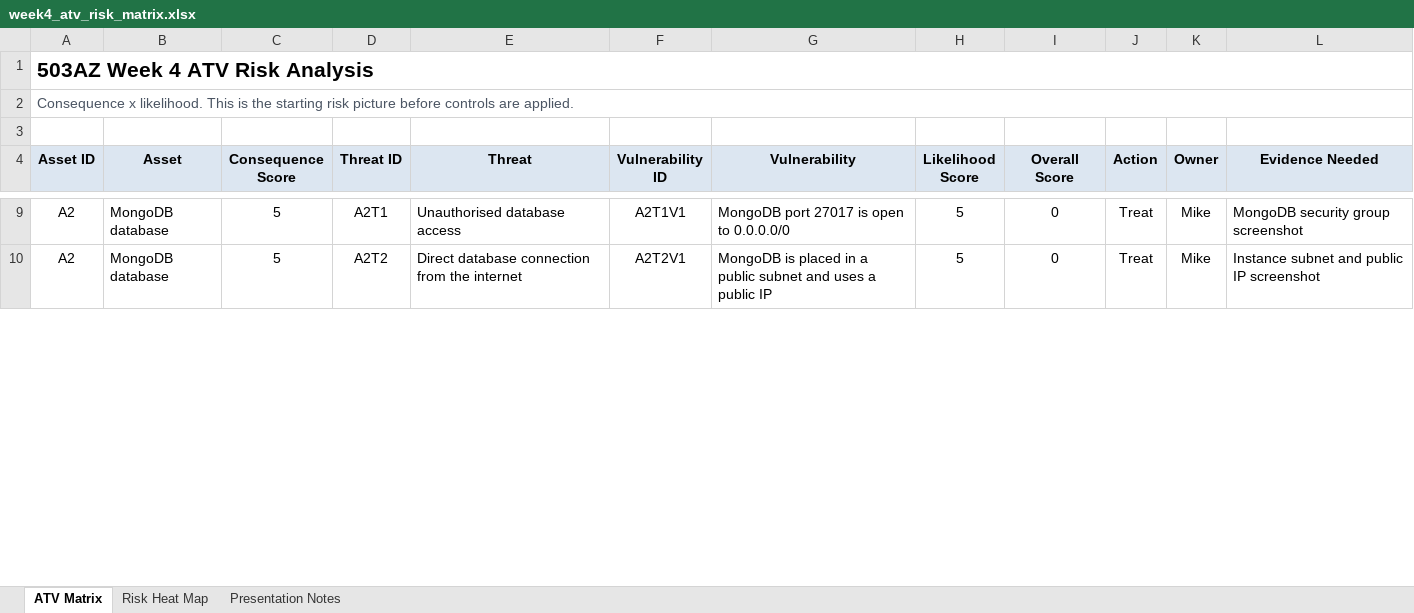
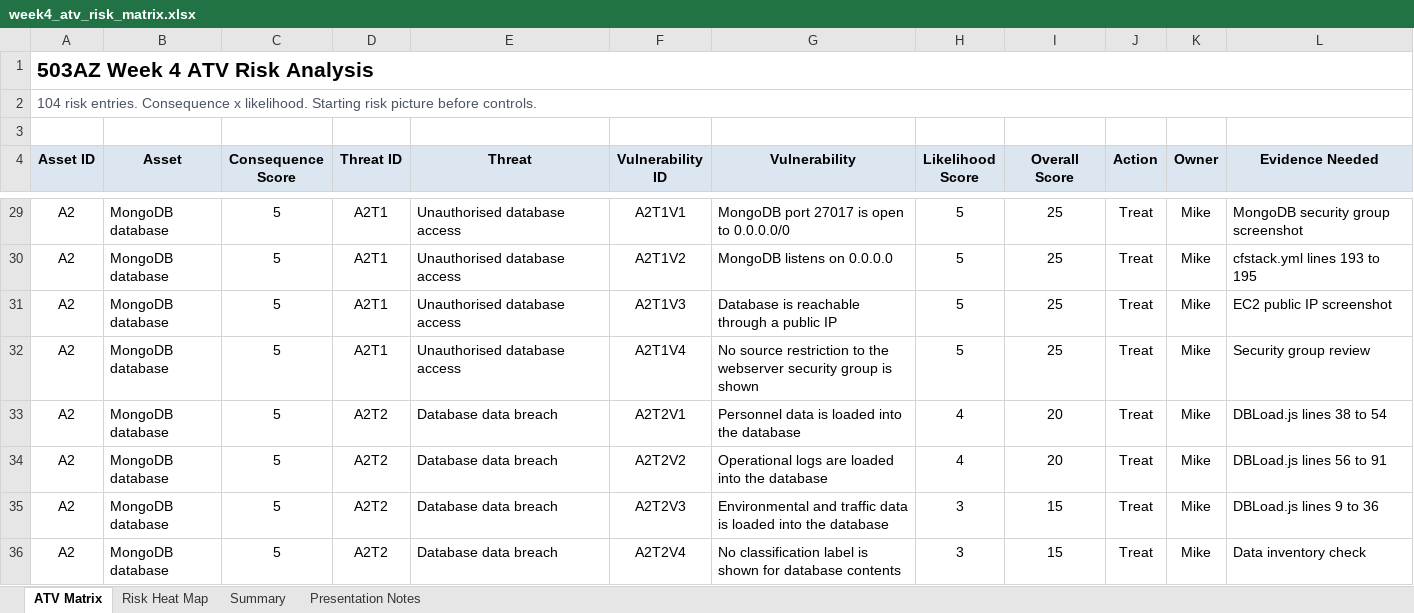
Before and after one commit to pantelovich/503AZ_2425_GroupDeploy, an Excel workbook: docs/week4_atv_risk_matrix.xlsx, sheet ATV Matrix, drawn as a sheet; only a part is shown, gaps mark what is left out; values as stored, in another font and other column widths than the file's, no borders; conditional formats not drawn; addresses are those after the commit; the diff covers the shown part only; the diff names each change by its address in the sheet, - before the commit and + after, or states it on an @@ line.

Commit message:
Expand Week 4 ATV matrix

```diff
--- a/docs/week4_atv_risk_matrix.xlsx (sheet ATV Matrix)
+++ b/docs/week4_atv_risk_matrix.xlsx (sheet ATV Matrix)
+sheet tab: Summary
-A2 (Asset ID): Consequence x likelihood. This is the starting risk picture before controls are applied.
+A2 (Asset ID): 104 risk entries. Consequence x likelihood. Starting risk picture before controls.
-I29 (Overall Score): 0
+I29 (Overall Score): 25
+row 30: A2 | MongoDB database | 5 | A2T1 | Unauthorised database access | A2T1V2 | MongoDB listens on 0.0.0.0 | 5 | 25 | Treat | Mike | cfstack.yml lines 193 to 195
-D31 (Threat ID): A2T2
+D31 (Threat ID): A2T1
-E31 (Threat): Direct database connection from the internet
+E31 (Threat): Unauthorised database access
-F31 (Vulnerability ID): A2T2V1
+F31 (Vulnerability ID): A2T1V3
-G31 (Vulnerability): MongoDB is placed in a public subnet and uses a public…
+G31 (Vulnerability): Database is reachable through a public…
-I31 (Overall Score): 0
+I31 (Overall Score): 25
-L31 (Evidence Needed): Instance subnet and public IP screenshot
+L31 (Evidence Needed): EC2 public IP screenshot
+row 32: A2 | MongoDB database | 5 | A2T1 | Unauthorised database access | A2T1V4 | No source restriction to the webserver security group is shown | 5 | 25 | Treat | Mike | Security group review
+row 33: A2 | MongoDB database | 5 | A2T2 | Database data breach | A2T2V1 | Personnel data is loaded into the database | 4 | 20 | Treat | Mike | DBLoad.js lines 38 to 54
+row 34: A2 | MongoDB database | 5 | A2T2 | Database data breach | A2T2V2 | Operational logs are loaded into the database | 4 | 20 | Treat | Mike | DBLoad.js lines 56 to 91
+row 35: A2 | MongoDB database | 5 | A2T2 | Database data breach | A2T2V3 | Environmental and traffic data is loaded into the database | 3 | 15 | Treat | Mike | DBLoad.js lines 9 to 36
+row 36: A2 | MongoDB database | 5 | A2T2 | Database data breach | A2T2V4 | No classification label is shown for database contents | 3 | 15 | Treat | Mike | Data inventory check
```
Also changed, not shown: 84 added rows and 49 edited cells elsewhere in this sheet, sheet Presentation Notes, 4 other files.
